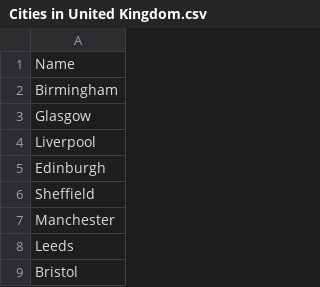
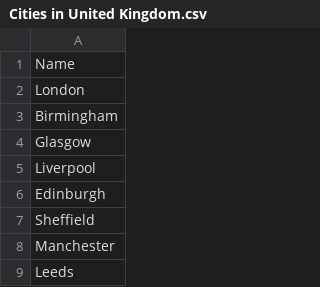
Before and after one commit to liamdickson-uni/group-h-sem, a CSV file: csv/cities/cities_in_country/Cities in United Kingdom.csv, drawn as a sheet; only a part is shown; the shorter side is filled out with more unchanged rows.

```diff
--- a/csv/cities/cities_in_country/Cities in United Kingdom.csv
+++ b/csv/cities/cities_in_country/Cities in United Kingdom.csv
@@ -1,2 +1,3 @@
 Name
+London
 Birmingham
```
Also changed, not shown: csv/cities/cities_by_pop/All cities by population .csv, 2 other files.
